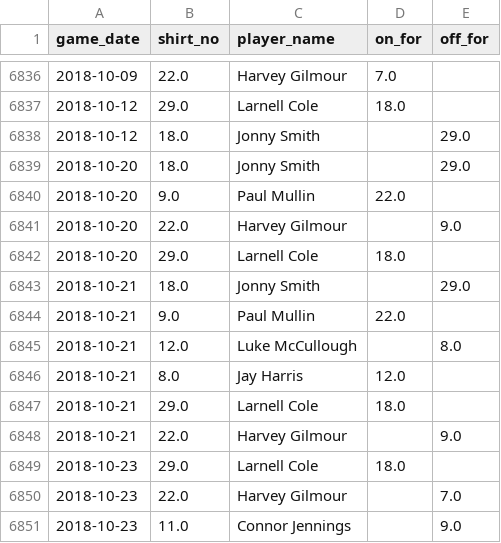
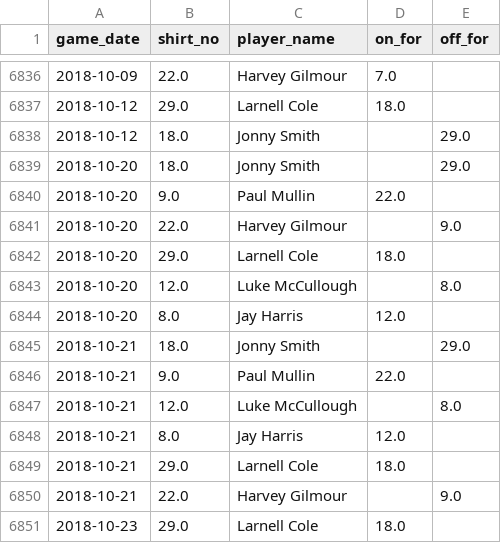
Before and after one commit to petebrown/data-updater, a CSV file: data/subs.csv, drawn as a sheet; only a part is shown, gaps mark what is left out; the shorter side is filled out with more unchanged rows; the diff names each change by its address in the sheet, - before the commit and + after, or states it on an @@ line.

```diff
--- a/data/subs.csv
+++ b/data/subs.csv
+row 6843: 2018-10-20 | 12.0 | Luke McCullough |  | 8.0
+row 6844: 2018-10-20 | 8.0 | Jay Harris | 12.0
```
Also changed, not shown: data/sub_mins.csv, 2 other files.
